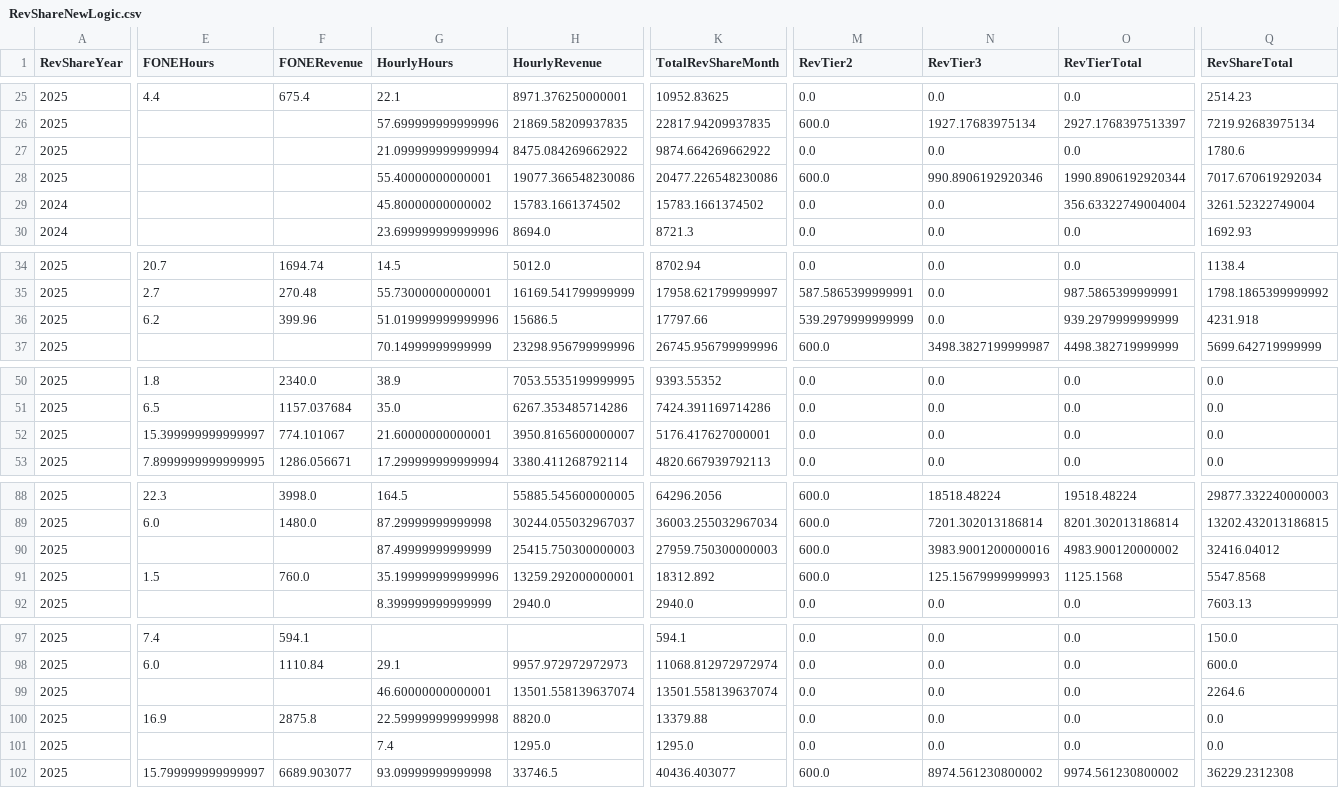
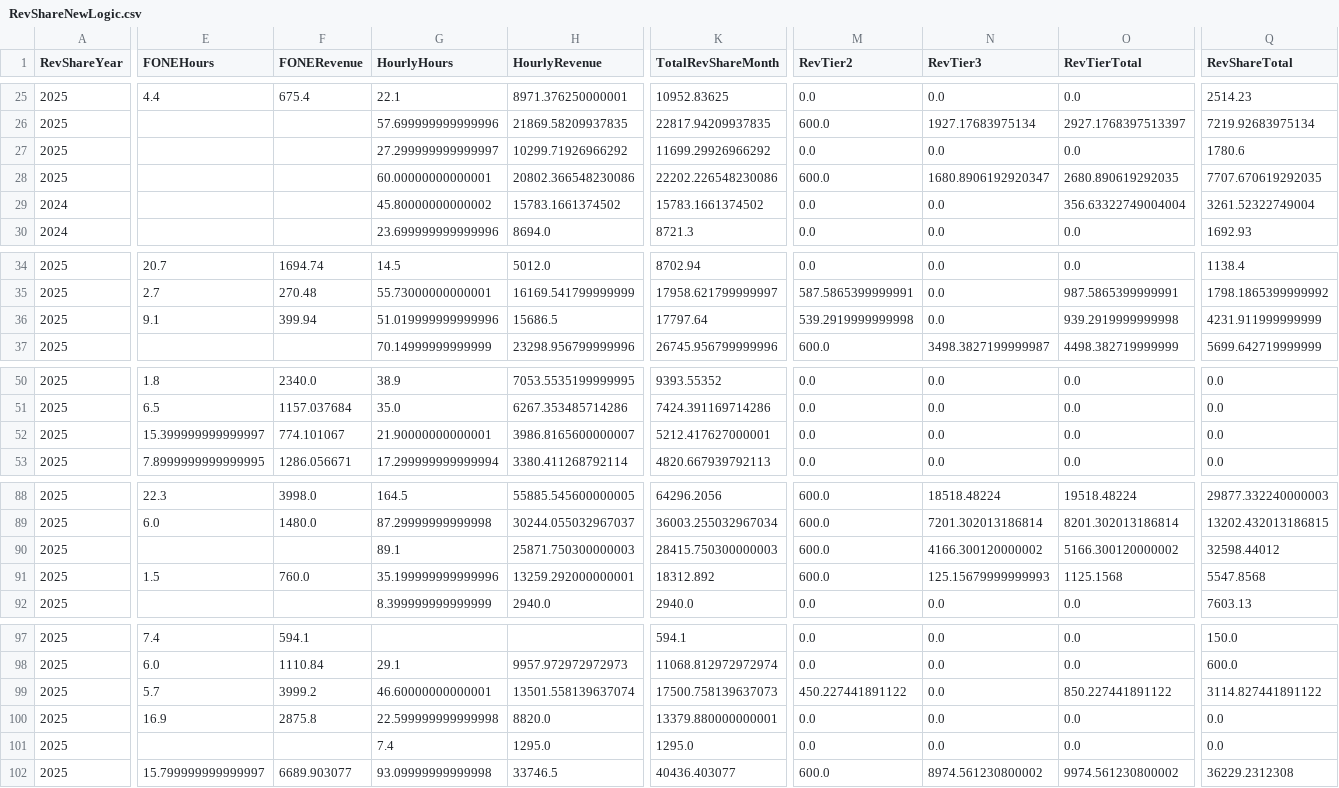
Before and after one commit to dhernandez-coding/gdp-dashboard, a CSV file: data/RevShareNewLogic.csv, drawn as a sheet; only a part is shown, gaps mark what is left out; the diff covers the shown part only; the diff names each change by its address in the sheet, - before the commit and + after, or states it on an @@ line.

```diff
--- a/data/RevShareNewLogic.csv
+++ b/data/RevShareNewLogic.csv
-G27 (HourlyHours): 21.099999999999994
+G27 (HourlyHours): 27.299999999999997
-H27 (HourlyRevenue): 8475.084269662922
+H27 (HourlyRevenue): 10299.71926966292
-K27 (TotalRevShareMonth): 9874.664269662922
+K27 (TotalRevShareMonth): 11699.29926966292
-G28 (HourlyHours): 55.40000000000001
+G28 (HourlyHours): 60.00000000000001
-H28 (HourlyRevenue): 19077.366548230086
+H28 (HourlyRevenue): 20802.366548230086
-K28 (TotalRevShareMonth): 20477.226548230086
+K28 (TotalRevShareMonth): 22202.226548230086
-N28 (RevTier3): 990.8906192920346
+N28 (RevTier3): 1680.8906192920347
-O28 (RevTierTotal): 1990.8906192920344
+O28 (RevTierTotal): 2680.890619292035
-Q28 (RevShareTotal): 7017.670619292034
+Q28 (RevShareTotal): 7707.670619292035
-E36 (FONEHours): 6.2
+E36 (FONEHours): 9.1
-F36 (FONERevenue): 399.96
+F36 (FONERevenue): 399.94
-K36 (TotalRevShareMonth): 17797.66
+K36 (TotalRevShareMonth): 17797.64
-M36 (RevTier2): 539.2979999999999
+M36 (RevTier2): 539.2919999999998
-O36 (RevTierTotal): 939.2979999999999
+O36 (RevTierTotal): 939.2919999999998
-Q36 (RevShareTotal): 4231.918
+Q36 (RevShareTotal): 4231.911999999999
-G52 (HourlyHours): 21.60000000000001
+G52 (HourlyHours): 21.90000000000001
-H52 (HourlyRevenue): 3950.8165600000007
+H52 (HourlyRevenue): 3986.8165600000007
-K52 (TotalRevShareMonth): 5176.417627000001
+K52 (TotalRevShareMonth): 5212.417627000001
-G90 (HourlyHours): 87.49999999999999
+G90 (HourlyHours): 89.1
-H90 (HourlyRevenue): 25415.750300000003
+H90 (HourlyRevenue): 25871.750300000003
-K90 (TotalRevShareMonth): 27959.750300000003
+K90 (TotalRevShareMonth): 28415.750300000003
-N90 (RevTier3): 3983.9001200000016
+N90 (RevTier3): 4166.300120000002
-O90 (RevTierTotal): 4983.900120000002
+O90 (RevTierTotal): 5166.300120000002
-Q90 (RevShareTotal): 32416.04012
+Q90 (RevShareTotal): 32598.44012
-E99 (FONEHours): (empty)
+E99 (FONEHours): 5.7
-F99 (FONERevenue): (empty)
+F99 (FONERevenue): 3999.2
-K99 (TotalRevShareMonth): 13501.558139637074
+K99 (TotalRevShareMonth): 17500.758139637073
-M99 (RevTier2): 0.0
+M99 (RevTier2): 450.227441891122
-O99 (RevTierTotal): 0.0
+O99 (RevTierTotal): 850.227441891122
-Q99 (RevShareTotal): 2264.6
+Q99 (RevShareTotal): 3114.827441891122
-K100 (TotalRevShareMonth): 13379.88
+K100 (TotalRevShareMonth): 13379.880000000001
```
Also changed, not shown: 4 edited cells elsewhere in this file, data/vMatters.csv, data/vwTimeEntriesType1.csv, 4 other files.
